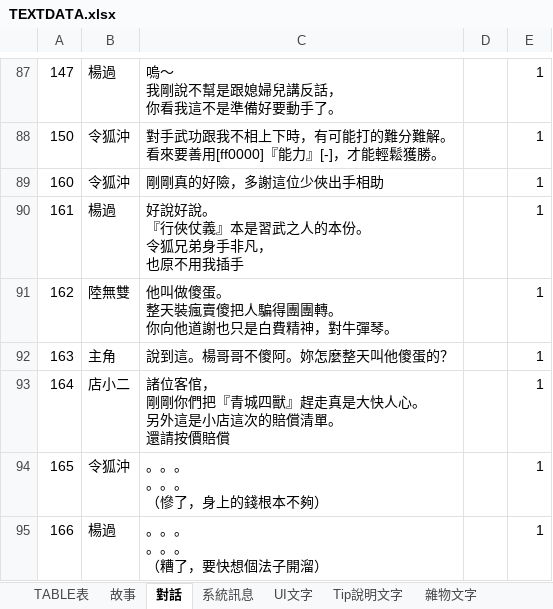
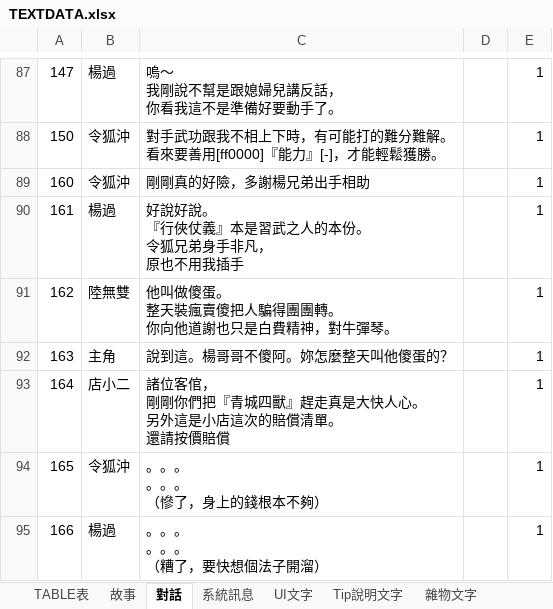
Before and after one commit to yoroting/SRW_Project, an Excel workbook: Assets/StreamingAssets/pcz/TEXTDATA.xlsx, sheet 對話, drawn as a sheet; only a part is shown, gaps mark what is left out; values as stored, in another font and other column widths than the file's, no borders; ↵ is a line break in a cell; the diff names each change by its address in the sheet, - before the commit and + after, or states it on an @@ line.

```diff
--- a/Assets/StreamingAssets/pcz/TEXTDATA.xlsx (sheet 對話)
+++ b/Assets/StreamingAssets/pcz/TEXTDATA.xlsx (sheet 對話)
-C89: 剛剛真的好險，多謝這位少俠出手相助
+C89: 剛剛真的好險，多謝楊兄弟出手相助
-C90: 好說好說。 ↵ 『行俠仗義』本是習武之人的本份。 ↵ 令狐兄弟身手非凡， ↵ 也原不用我插手
+C90: 好說好說。 ↵ 『行俠仗義』本是習武之人的本份。 ↵ 令狐兄弟身手非凡， ↵ 原也不用我插手
```
Also changed, not shown: sheet 故事, 27 other files.
